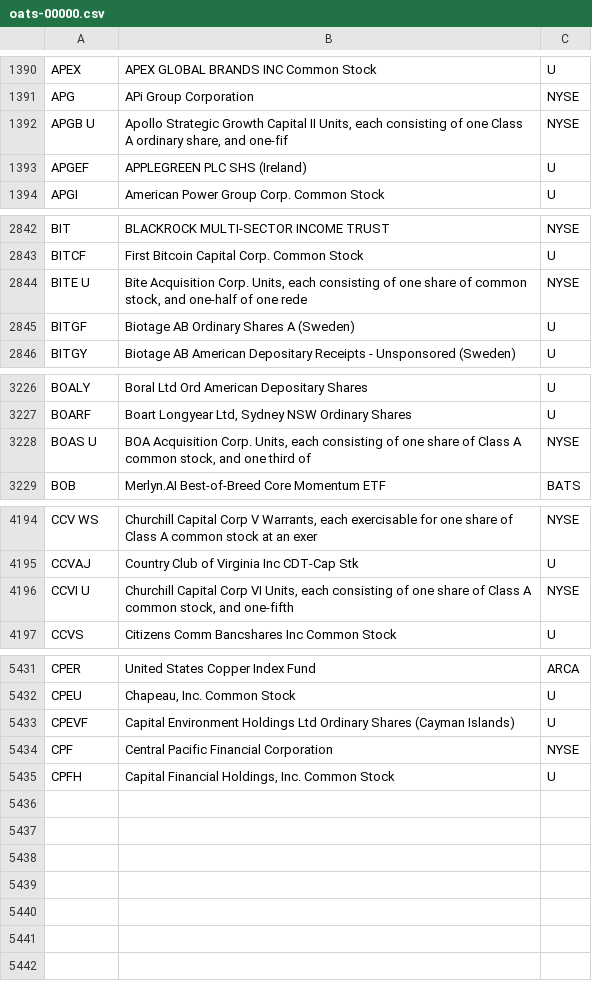
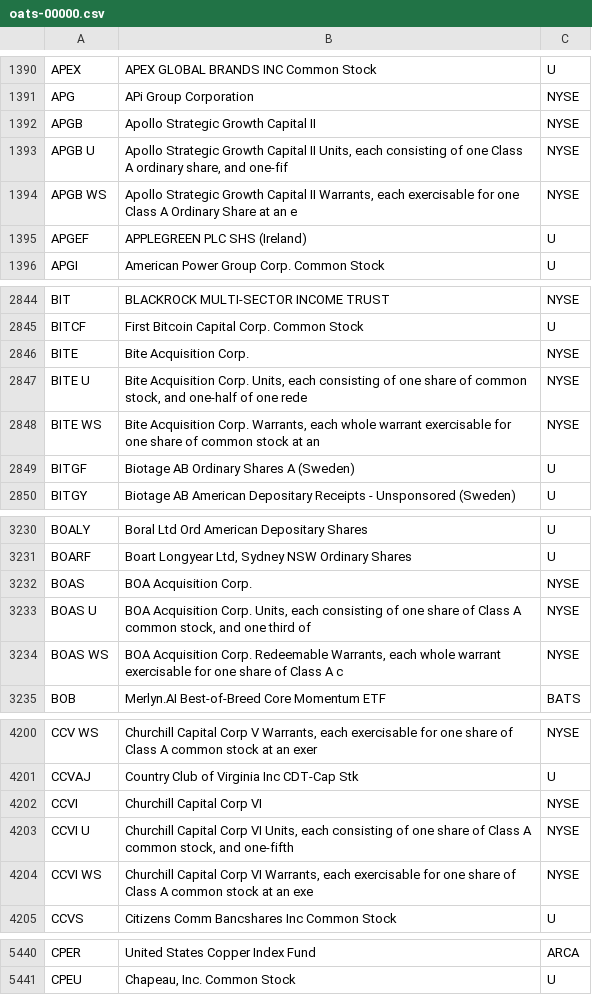
Before and after one commit to haoenhui/oats-reportable, a CSV file: oats-00000.csv, drawn as a sheet; only a part is shown, gaps mark what is left out; removed rows and columns are numbered as before the commit, all else as after; the diff covers the shown part only; the diff names each change by its address in the sheet, - before the commit and + after, or states it on an @@ line.

```diff
--- a/oats-00000.csv
+++ b/oats-00000.csv
+row 1392: APGB | Apollo Strategic Growth Capital II | NYSE
+row 1394: APGB WS | Apollo Strategic Growth Capital II Warrants, each exercisable for one Class A Ordinary Share at an e | NYSE
+row 2846: BITE | Bite Acquisition Corp. | NYSE
+row 2848: BITE WS | Bite Acquisition Corp. Warrants, each whole warrant exercisable for one share of common stock at an | NYSE
+row 3232: BOAS | BOA Acquisition Corp. | NYSE
+row 3234: BOAS WS | BOA Acquisition Corp. Redeemable Warrants, each whole warrant exercisable for one share of Class A c | NYSE
+row 4202: CCVI | Churchill Capital Corp VI | NYSE
+row 4204: CCVI WS | Churchill Capital Corp VI Warrants, each exercisable for one share of Class A common stock at an exe | NYSE
-row 5433: CPEVF | Capital Environment Holdings Ltd Ordinary Shares (Cayman Islands) | U
-row 5434: CPF | Central Pacific Financial Corporation | NYSE
-row 5435: CPFH | Capital Financial Holdings, Inc. Common Stock | U
```
Also changed, not shown: 3 added rows, 2 removed rows and 1 edited cell elsewhere in this file, oats-05000.csv, oats-10000.csv, 2 other files.
